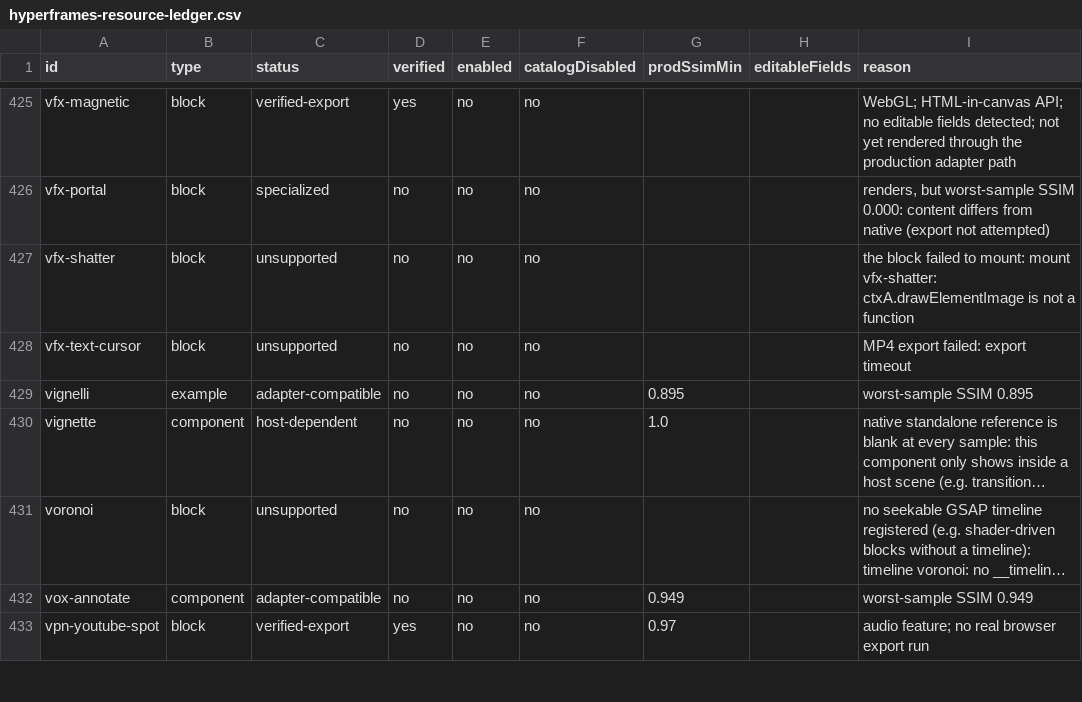
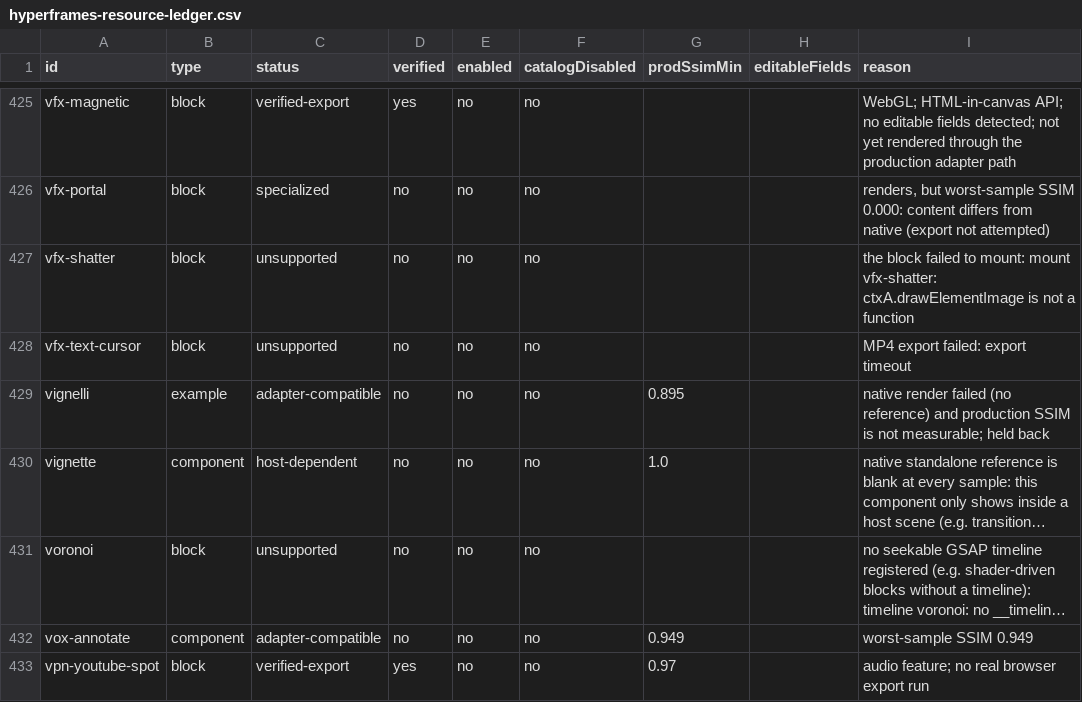
Before and after one commit to deangilmoreremix/remix-new-editor, a CSV file: docs/hyperframes-resource-ledger.csv, drawn as a sheet; only a part is shown, gaps mark what is left out; long unchanged cells end in …; the diff covers the shown part only; the diff names each change by its address in the sheet, - before the commit and + after, or states it on an @@ line.

```diff
--- a/docs/hyperframes-resource-ledger.csv
+++ b/docs/hyperframes-resource-ledger.csv
-I429 (reason): worst-sample SSIM 0.895
+I429 (reason): native render failed (no reference) and production SSIM is not measurable; held back
```
Also changed, not shown: 11 edited cells elsewhere in this file, 11 other files.
